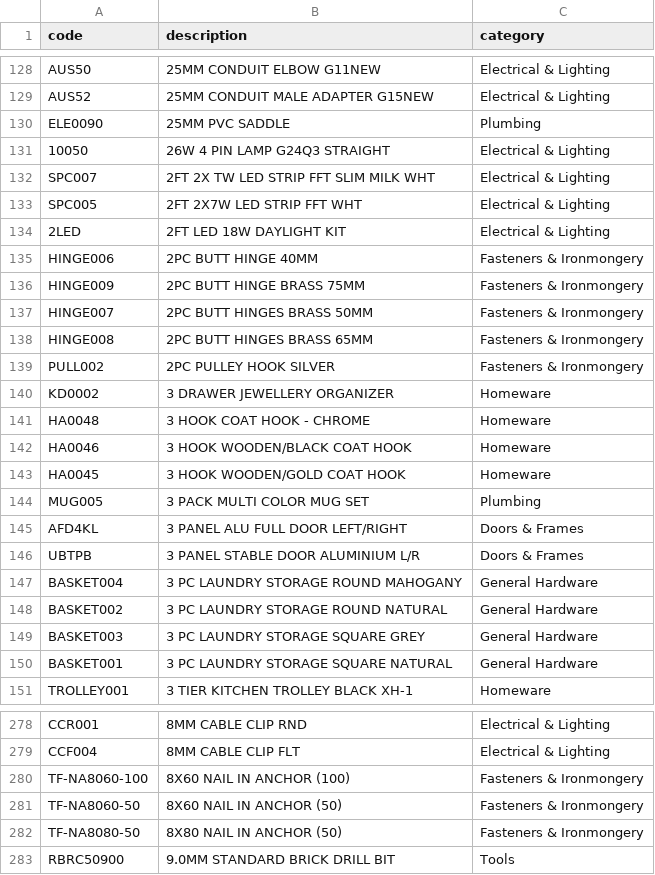
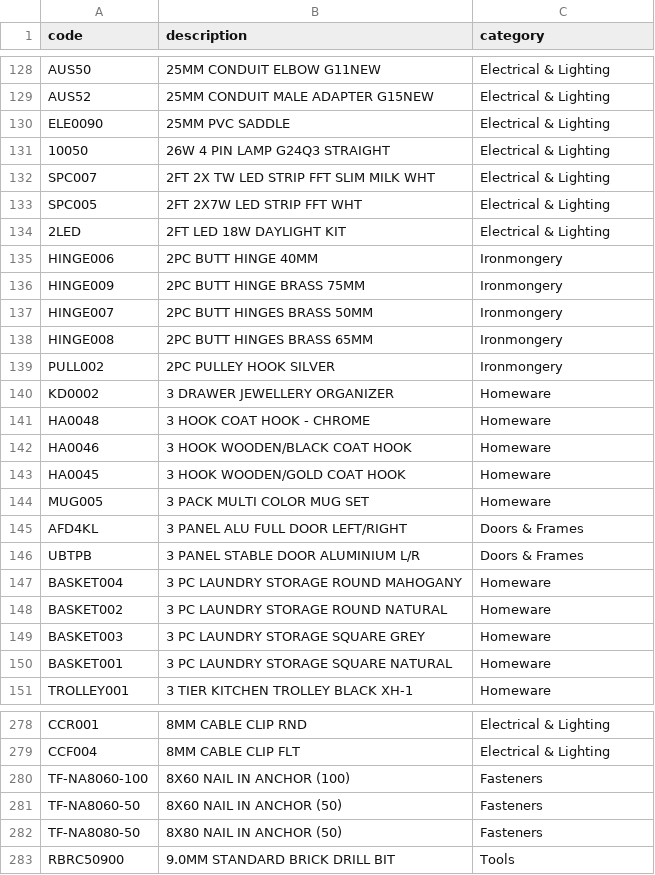
Before and after one commit to mos00000006/maliksgroupza, a CSV file: docs/catalogue-prepared-stock-2026-10-10.csv, drawn as a sheet; only a part is shown, gaps mark what is left out; the diff covers the shown part only.

```diff
--- a/docs/catalogue-prepared-stock-2026-10-10.csv
+++ b/docs/catalogue-prepared-stock-2026-10-10.csv
@@ -130 +130 @@ code,description,category
-"ELE0090","25MM PVC SADDLE","Plumbing"
+ELE0090,25MM PVC SADDLE,Electrical & Lighting
@@ -135,5 +135,5 @@ code,description,category
-"HINGE006","2PC BUTT HINGE 40MM","Fasteners & Ironmongery"
-"HINGE009","2PC BUTT HINGE BRASS 75MM","Fasteners & Ironmongery"
-"HINGE007","2PC BUTT HINGES BRASS 50MM","Fasteners & Ironmongery"
-"HINGE008","2PC BUTT HINGES BRASS 65MM","Fasteners & Ironmongery"
-"PULL002","2PC PULLEY HOOK SILVER","Fasteners & Ironmongery"
+HINGE006,2PC BUTT HINGE 40MM,Ironmongery
+HINGE009,2PC BUTT HINGE BRASS 75MM,Ironmongery
+HINGE007,2PC BUTT HINGES BRASS 50MM,Ironmongery
+HINGE008,2PC BUTT HINGES BRASS 65MM,Ironmongery
+PULL002,2PC PULLEY HOOK SILVER,Ironmongery
@@ -144 +144 @@ code,description,category
-"MUG005","3 PACK MULTI COLOR MUG SET","Plumbing"
+MUG005,3 PACK MULTI COLOR MUG SET,Homeware
@@ -147,4 +147,4 @@ code,description,category
-"BASKET004","3 PC LAUNDRY STORAGE ROUND MAHOGANY","General Hardware"
-"BASKET002","3 PC LAUNDRY STORAGE ROUND NATURAL","General Hardware"
-"BASKET003","3 PC LAUNDRY STORAGE SQUARE GREY","General Hardware"
-"BASKET001","3 PC LAUNDRY STORAGE SQUARE NATURAL","General Hardware"
+BASKET004,3 PC LAUNDRY STORAGE ROUND MAHOGANY,Homeware
+BASKET002,3 PC LAUNDRY STORAGE ROUND NATURAL,Homeware
+BASKET003,3 PC LAUNDRY STORAGE SQUARE GREY,Homeware
+BASKET001,3 PC LAUNDRY STORAGE SQUARE NATURAL,Homeware
@@ -280,3 +280,3 @@ code,description,category
-"TF-NA8060-100","8X60 NAIL IN ANCHOR (100)","Fasteners & Ironmongery"
-"TF-NA8060-50","8X60 NAIL IN ANCHOR (50)","Fasteners & Ironmongery"
-"TF-NA8080-50","8X80 NAIL IN ANCHOR (50)","Fasteners & Ironmongery"
+TF-NA8060-100,8X60 NAIL IN ANCHOR (100),Fasteners
+TF-NA8060-50,8X60 NAIL IN ANCHOR (50),Fasteners
+TF-NA8080-50,8X80 NAIL IN ANCHOR (50),Fasteners
```
Also changed, not shown: 99 edited cells elsewhere in this file, 3 other files.
